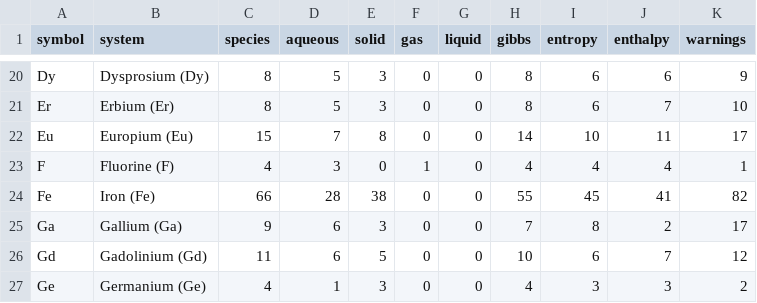
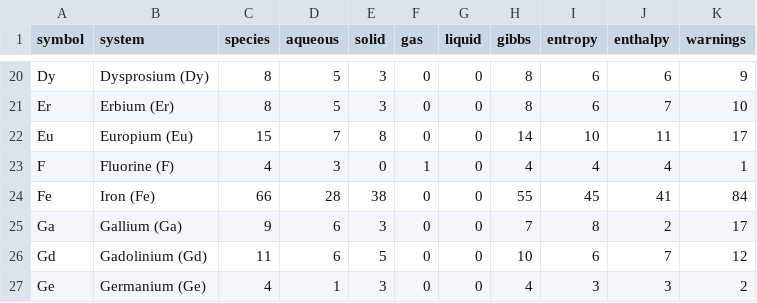
Before and after one commit to FrederikLizakJohansen/pourbase, a CSV file: docs/statistics/per-system-statistics.csv, drawn as a sheet; only a part is shown, gaps mark what is left out.

```diff
--- a/docs/statistics/per-system-statistics.csv
+++ b/docs/statistics/per-system-statistics.csv
@@ -23,3 +23,3 @@ Eu,Europium (Eu),15,7,8,0,0,14,10,11,17
 F,Fluorine (F),4,3,0,1,0,4,4,4,1
-Fe,Iron (Fe),66,28,38,0,0,55,45,41,82
+Fe,Iron (Fe),66,28,38,0,0,55,45,41,84
 Ga,Gallium (Ga),9,6,3,0,0,7,8,2,17
```
Also changed, not shown: 10 other files.
